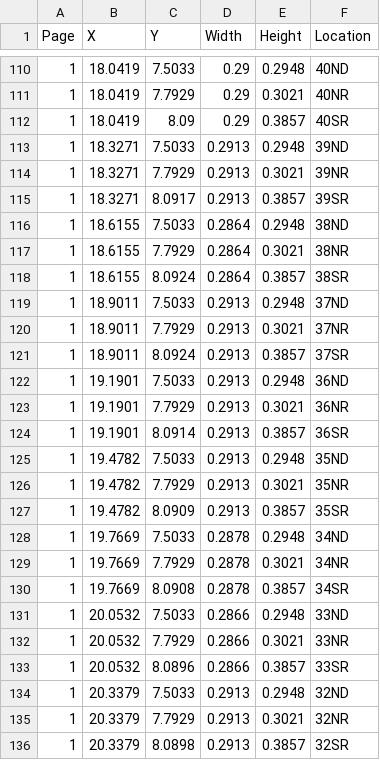
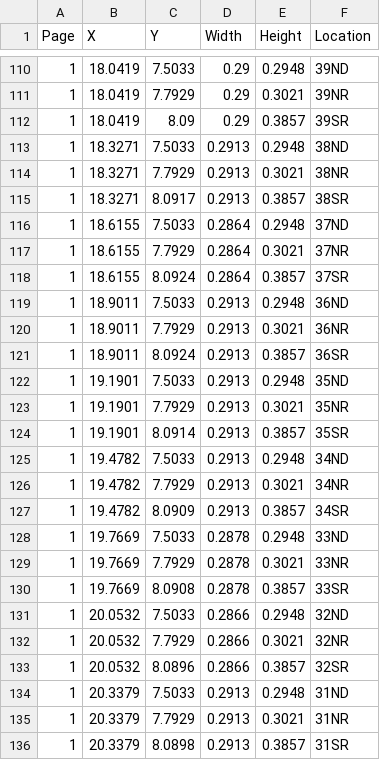
Before and after one commit to Sypatia/SnapToolCloud, a CSV file: Resources/gridlocations.csv, drawn as a sheet; only a part is shown, gaps mark what is left out; the diff covers the shown part only.

```diff
--- a/Resources/gridlocations.csv
+++ b/Resources/gridlocations.csv
@@ -110,27 +110,27 @@ Page,X,Y,Width,Height,Location
-1,18.0419,7.5033,0.29,0.2948,40ND
-1,18.0419,7.7929,0.29,0.3021,40NR
-1,18.0419,8.09,0.29,0.3857,40SR
-1,18.3271,7.5033,0.2913,0.2948,39ND
-1,18.3271,7.7929,0.2913,0.3021,39NR
-1,18.3271,8.0917,0.2913,0.3857,39SR
-1,18.6155,7.5033,0.2864,0.2948,38ND
-1,18.6155,7.7929,0.2864,0.3021,38NR
-1,18.6155,8.0924,0.2864,0.3857,38SR
-1,18.9011,7.5033,0.2913,0.2948,37ND
-1,18.9011,7.7929,0.2913,0.3021,37NR
-1,18.9011,8.0924,0.2913,0.3857,37SR
-1,19.1901,7.5033,0.2913,0.2948,36ND
-1,19.1901,7.7929,0.2913,0.3021,36NR
-1,19.1901,8.0914,0.2913,0.3857,36SR
-1,19.4782,7.5033,0.2913,0.2948,35ND
-1,19.4782,7.7929,0.2913,0.3021,35NR
-1,19.4782,8.0909,0.2913,0.3857,35SR
-1,19.7669,7.5033,0.2878,0.2948,34ND
-1,19.7669,7.7929,0.2878,0.3021,34NR
-1,19.7669,8.0908,0.2878,0.3857,34SR
-1,20.0532,7.5033,0.2866,0.2948,33ND
-1,20.0532,7.7929,0.2866,0.3021,33NR
-1,20.0532,8.0896,0.2866,0.3857,33SR
-1,20.3379,7.5033,0.2913,0.2948,32ND
-1,20.3379,7.7929,0.2913,0.3021,32NR
-1,20.3379,8.0898,0.2913,0.3857,32SR
+1,18.0419,7.5033,0.29,0.2948,39ND
+1,18.0419,7.7929,0.29,0.3021,39NR
+1,18.0419,8.09,0.29,0.3857,39SR
+1,18.3271,7.5033,0.2913,0.2948,38ND
+1,18.3271,7.7929,0.2913,0.3021,38NR
+1,18.3271,8.0917,0.2913,0.3857,38SR
+1,18.6155,7.5033,0.2864,0.2948,37ND
+1,18.6155,7.7929,0.2864,0.3021,37NR
+1,18.6155,8.0924,0.2864,0.3857,37SR
+1,18.9011,7.5033,0.2913,0.2948,36ND
+1,18.9011,7.7929,0.2913,0.3021,36NR
+1,18.9011,8.0924,0.2913,0.3857,36SR
+1,19.1901,7.5033,0.2913,0.2948,35ND
+1,19.1901,7.7929,0.2913,0.3021,35NR
+1,19.1901,8.0914,0.2913,0.3857,35SR
+1,19.4782,7.5033,0.2913,0.2948,34ND
+1,19.4782,7.7929,0.2913,0.3021,34NR
+1,19.4782,8.0909,0.2913,0.3857,34SR
+1,19.7669,7.5033,0.2878,0.2948,33ND
+1,19.7669,7.7929,0.2878,0.3021,33NR
+1,19.7669,8.0908,0.2878,0.3857,33SR
+1,20.0532,7.5033,0.2866,0.2948,32ND
+1,20.0532,7.7929,0.2866,0.3021,32NR
+1,20.0532,8.0896,0.2866,0.3857,32SR
+1,20.3379,7.5033,0.2913,0.2948,31ND
+1,20.3379,7.7929,0.2913,0.3021,31NR
+1,20.3379,8.0898,0.2913,0.3857,31SR
```
Also changed, not shown: 123 edited cells elsewhere in this file, Data/gridlocations.csv, Data/mooringdata.csv, 15 other files.
